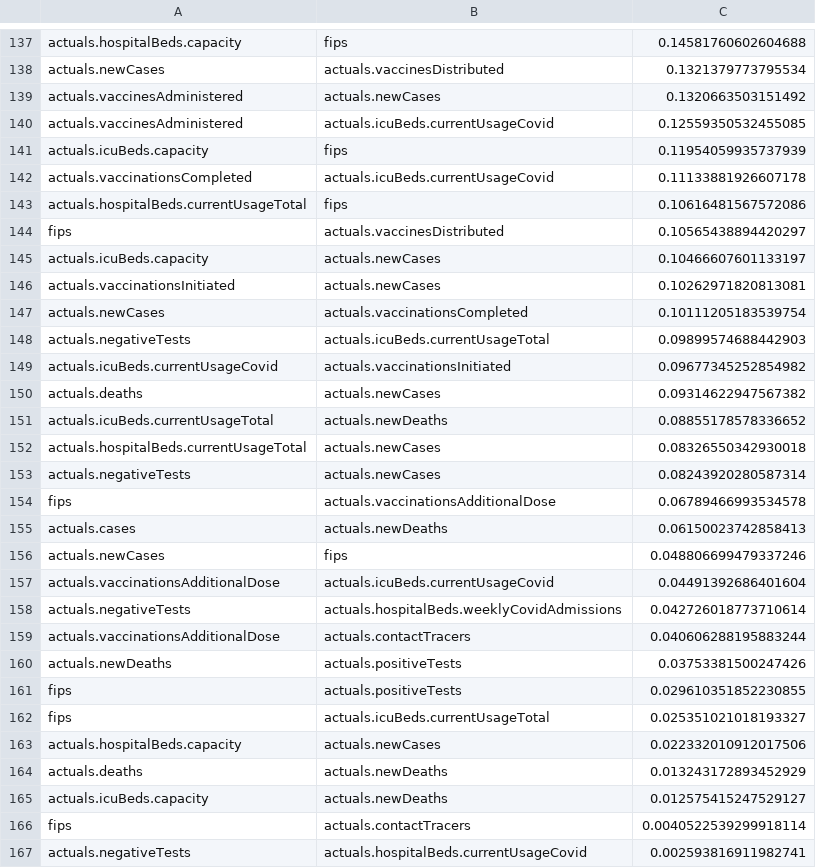
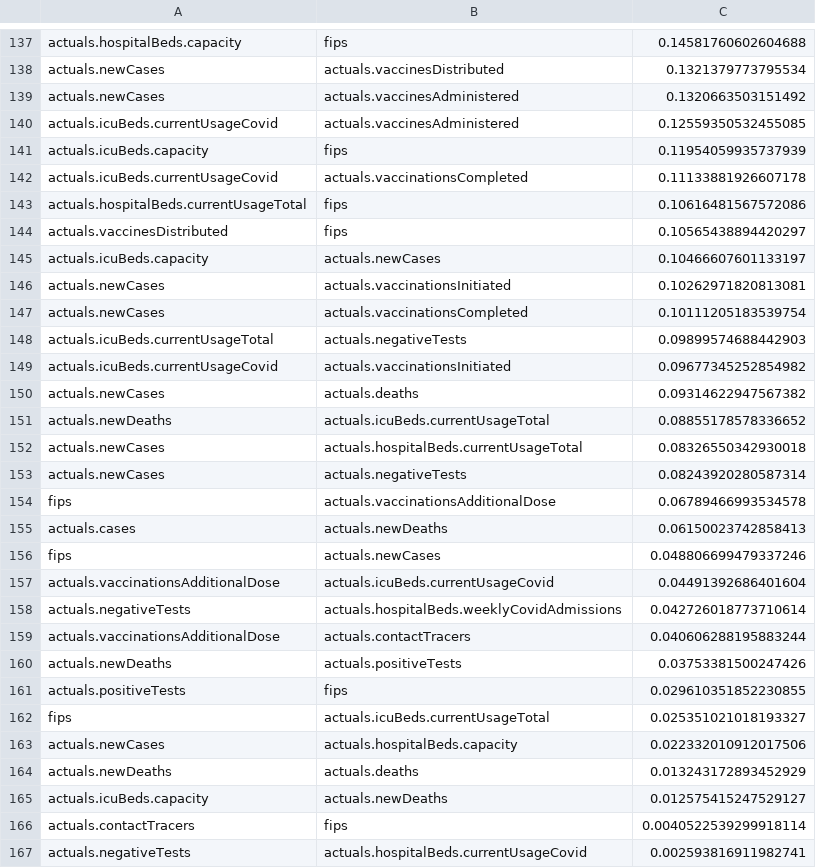
Before and after one commit to cmason1996/Clustering_COVID-19_data_in_the_United_States, a CSV file: jenny/data/spearman/class0_spearman_unstacked.csv, drawn as a sheet; only a part is shown, gaps mark what is left out; the diff covers the shown part only.

```diff
--- a/jenny/data/spearman/class0_spearman_unstacked.csv
+++ b/jenny/data/spearman/class0_spearman_unstacked.csv
@@ -138,20 +138,20 @@ actuals.hospitalBeds.capacity,fips,0.14581760602604688
 actuals.newCases,actuals.vaccinesDistributed,0.1321379773795534
-actuals.vaccinesAdministered,actuals.newCases,0.1320663503151492
-actuals.vaccinesAdministered,actuals.icuBeds.currentUsageCovid,0.12559350532455085
+actuals.newCases,actuals.vaccinesAdministered,0.1320663503151492
+actuals.icuBeds.currentUsageCovid,actuals.vaccinesAdministered,0.12559350532455085
 actuals.icuBeds.capacity,fips,0.11954059935737939
-actuals.vaccinationsCompleted,actuals.icuBeds.currentUsageCovid,0.11133881926607178
+actuals.icuBeds.currentUsageCovid,actuals.vaccinationsCompleted,0.11133881926607178
 actuals.hospitalBeds.currentUsageTotal,fips,0.10616481567572086
-fips,actuals.vaccinesDistributed,0.10565438894420297
+actuals.vaccinesDistributed,fips,0.10565438894420297
 actuals.icuBeds.capacity,actuals.newCases,0.10466607601133197
-actuals.vaccinationsInitiated,actuals.newCases,0.10262971820813081
+actuals.newCases,actuals.vaccinationsInitiated,0.10262971820813081
 actuals.newCases,actuals.vaccinationsCompleted,0.10111205183539754
-actuals.negativeTests,actuals.icuBeds.currentUsageTotal,0.09899574688442903
+actuals.icuBeds.currentUsageTotal,actuals.negativeTests,0.09899574688442903
 actuals.icuBeds.currentUsageCovid,actuals.vaccinationsInitiated,0.09677345252854982
-actuals.deaths,actuals.newCases,0.09314622947567382
-actuals.icuBeds.currentUsageTotal,actuals.newDeaths,0.08855178578336652
-actuals.hospitalBeds.currentUsageTotal,actuals.newCases,0.08326550342930018
-actuals.negativeTests,actuals.newCases,0.08243920280587314
+actuals.newCases,actuals.deaths,0.09314622947567382
+actuals.newDeaths,actuals.icuBeds.currentUsageTotal,0.08855178578336652
+actuals.newCases,actuals.hospitalBeds.currentUsageTotal,0.08326550342930018
+actuals.newCases,actuals.negativeTests,0.08243920280587314
 fips,actuals.vaccinationsAdditionalDose,0.06789466993534578
 actuals.cases,actuals.newDeaths,0.06150023742858413
-actuals.newCases,fips,0.048806699479337246
+fips,actuals.newCases,0.048806699479337246
 actuals.vaccinationsAdditionalDose,actuals.icuBeds.currentUsageCovid,0.04491392686401604
@@ -160,8 +160,8 @@ actuals.vaccinationsAdditionalDose,actuals.contactTracers,0.040606288195883244
 actuals.newDeaths,actuals.positiveTests,0.03753381500247426
-fips,actuals.positiveTests,0.029610351852230855
+actuals.positiveTests,fips,0.029610351852230855
 fips,actuals.icuBeds.currentUsageTotal,0.025351021018193327
-actuals.hospitalBeds.capacity,actuals.newCases,0.022332010912017506
-actuals.deaths,actuals.newDeaths,0.013243172893452929
+actuals.newCases,actuals.hospitalBeds.capacity,0.022332010912017506
+actuals.newDeaths,actuals.deaths,0.013243172893452929
 actuals.icuBeds.capacity,actuals.newDeaths,0.012575415247529127
-fips,actuals.contactTracers,0.0040522539299918114
+actuals.contactTracers,fips,0.0040522539299918114
 actuals.negativeTests,actuals.hospitalBeds.currentUsageCovid,0.002593816911982741
```
Also changed, not shown: 142 edited cells elsewhere in this file, jenny/data/pearson/class0_pearson_unstacked.csv, jenny/data/pearson/class1_pearson_unstacked.csv, 11 other files.
